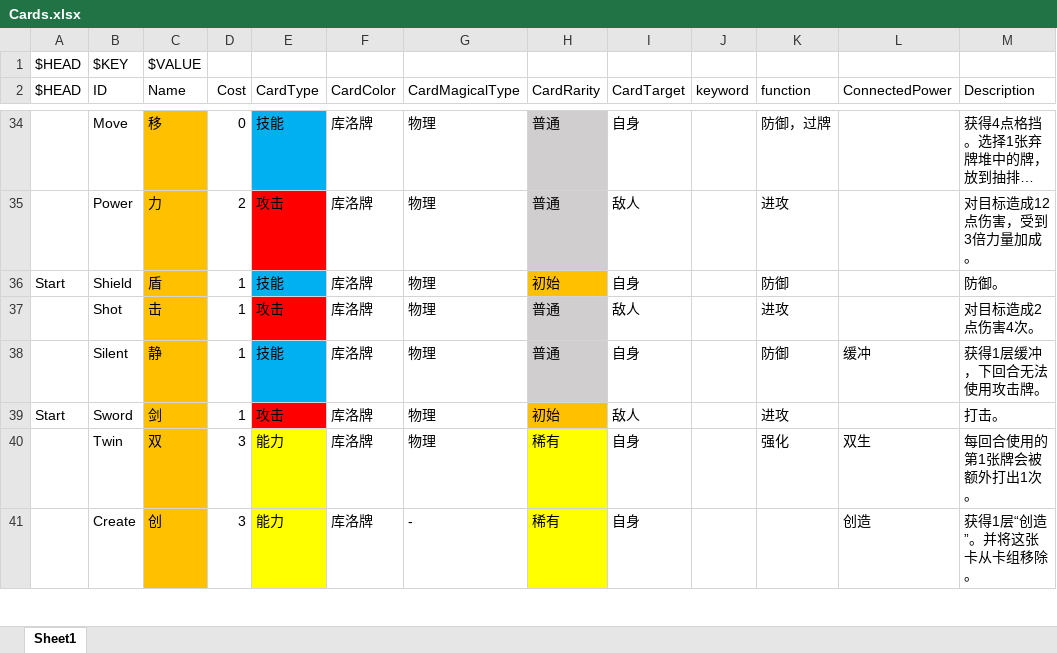
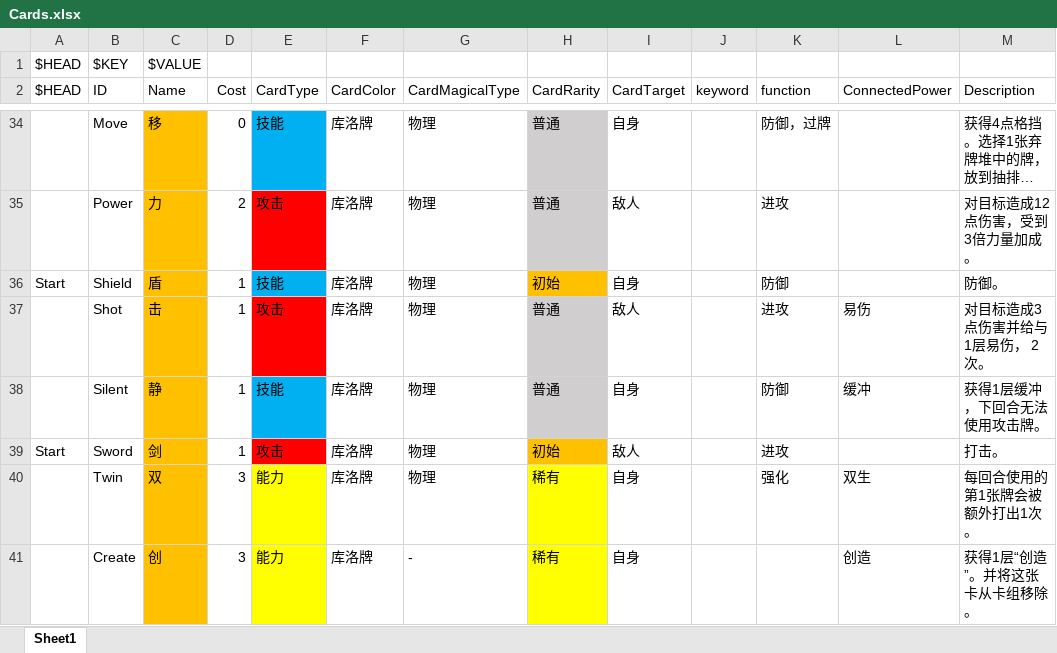
Before and after one commit to tuzishu/KinomotoSakuraMod, an Excel workbook: Excel/Cards.xlsx, sheet Sheet1, drawn as a sheet; only a part is shown, gaps mark what is left out; long unchanged cells end in …; values as stored, in another font and other column widths than the file's, no borders; the diff names each change by its address in the sheet, - before the commit and + after, or states it on an @@ line.

```diff
--- a/Excel/Cards.xlsx (sheet Sheet1)
+++ b/Excel/Cards.xlsx (sheet Sheet1)
-L37 (ConnectedPower): (empty)
+L37 (ConnectedPower): 易伤
-M37 (Description): 对目标造成2点伤害4次。
+M37 (Description): 对目标造成3点伤害并给与1层易伤， 2次。
```
Also changed, not shown: 4 other files.
